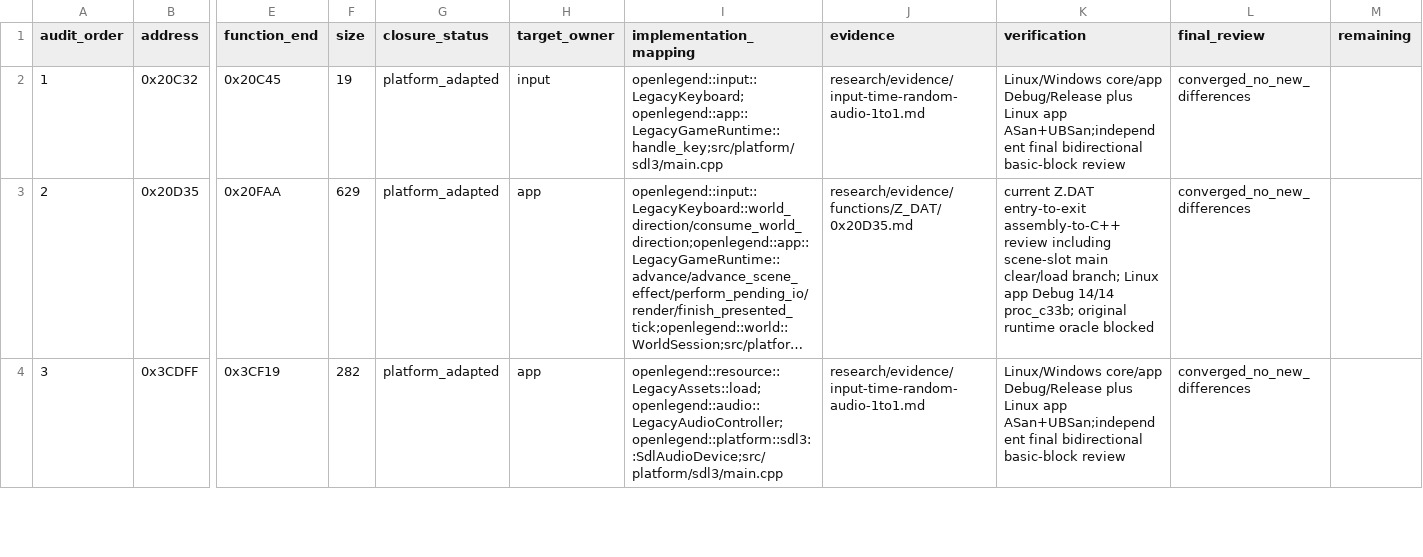
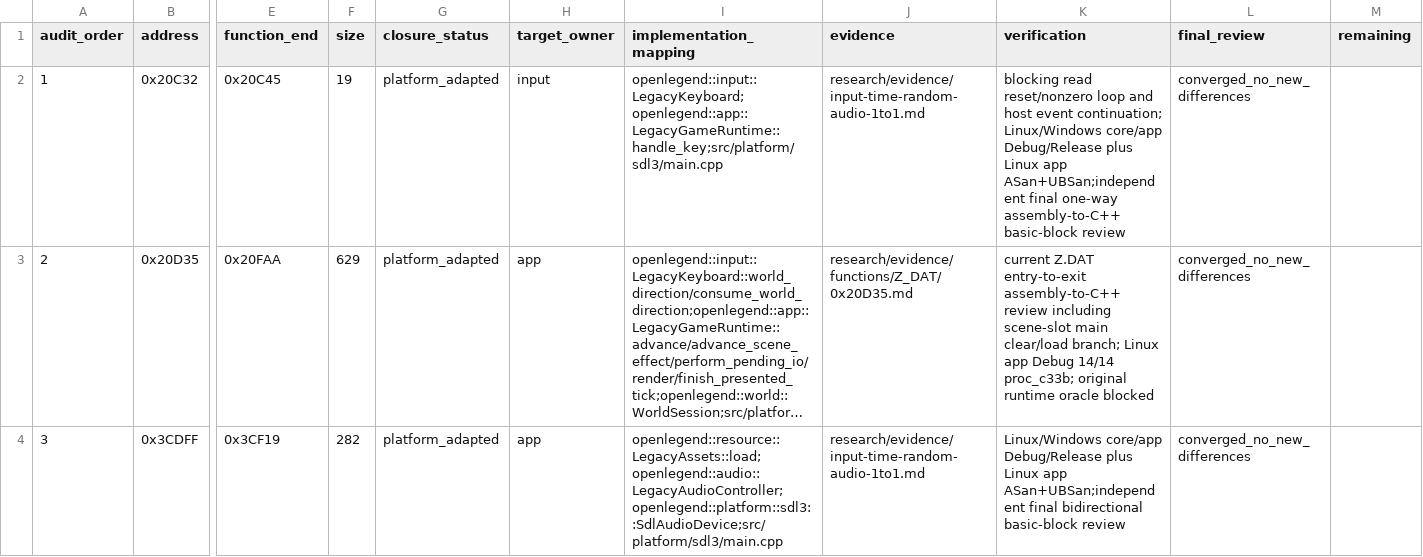
Before and after one commit to Ouroboros/OpenLegend, a TSV file: research/inventory/runtime-audio-closure.tsv, drawn as a sheet; only a part is shown, gaps mark what is left out; long unchanged cells end in …; the diff names each change by its address in the sheet, - before the commit and + after, or states it on an @@ line.

```diff
--- a/research/inventory/runtime-audio-closure.tsv
+++ b/research/inventory/runtime-audio-closure.tsv
-K2 (verification): Linux/Windows core/app Debug/Release plus Linux app ASan+UBSan;independent final bidirectional basic-block review
+K2 (verification): blocking read reset/nonzero loop and host event continuation; Linux/Windows core/app Debug/Release plus Linux app ASan+UBSan;independent final one-way assembly-to-C++ basic-block review
```
Also changed, not shown: research/inventory/input-font-closure.tsv, research/inventory/scene-event-closure.tsv, 13 other files.
